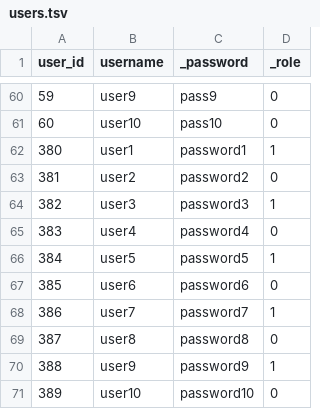
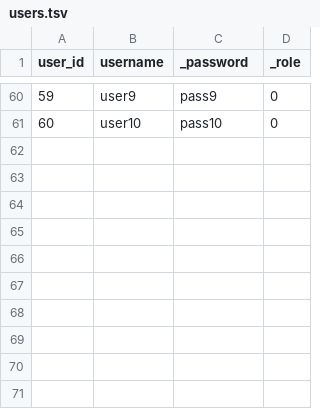
Before and after one commit to MichaelAngelos/Recipes, a TSV file: backend/dummy_datav2/users.tsv, drawn as a sheet; only a part is shown, gaps mark what is left out; the diff names each change by its address in the sheet, - before the commit and + after, or states it on an @@ line.

```diff
--- a/backend/dummy_datav2/users.tsv
+++ b/backend/dummy_datav2/users.tsv
-row 62: 380 | user1 | password1 | 1
-row 63: 381 | user2 | password2 | 0
-row 64: 382 | user3 | password3 | 1
-row 65: 383 | user4 | password4 | 0
-row 66: 384 | user5 | password5 | 1
-row 67: 385 | user6 | password6 | 0
-row 68: 386 | user7 | password7 | 1
-row 69: 387 | user8 | password8 | 0
-row 70: 388 | user9 | password9 | 1
-row 71: 389 | user10 | password10 | 0
```
Also changed, not shown: 6 other files.
